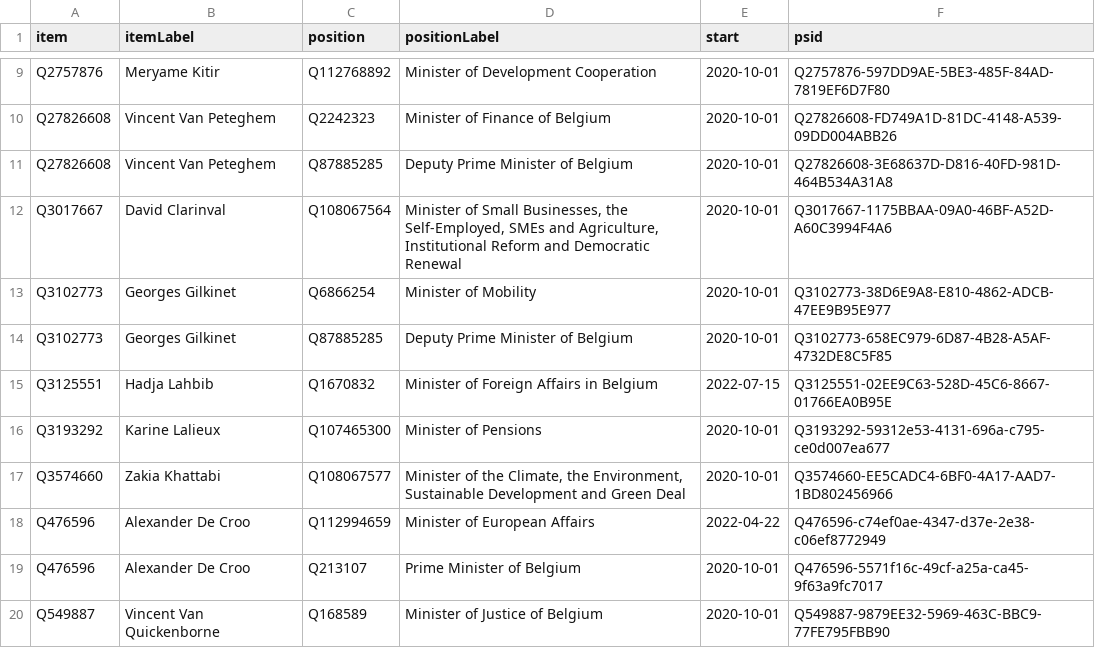
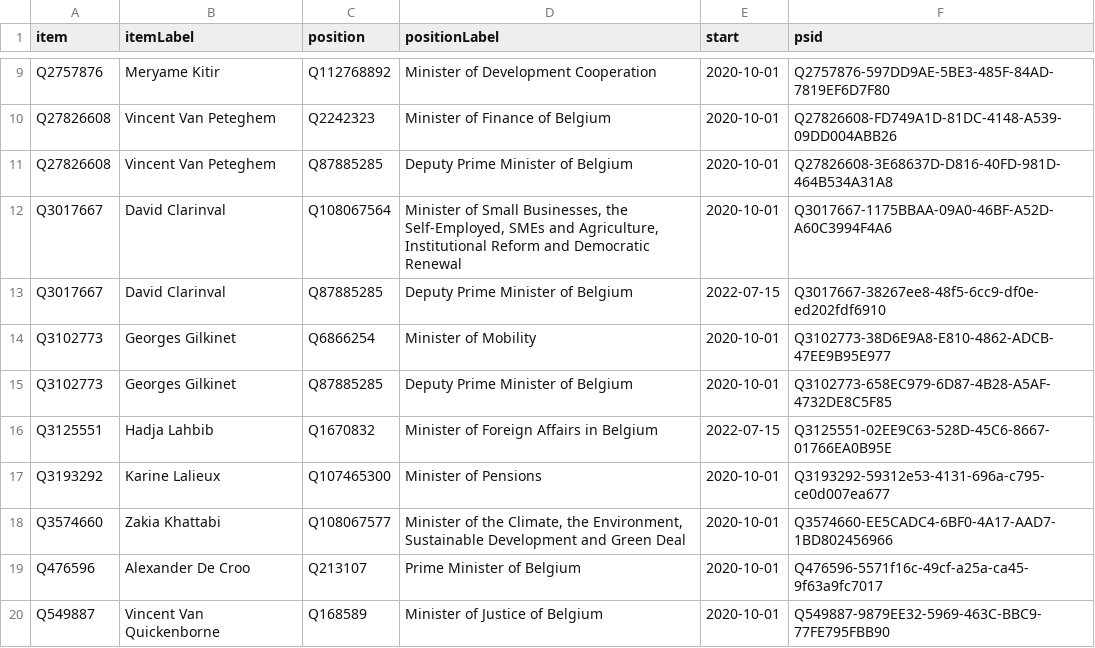
Before and after one commit to every-politician-scrapers/belgium-cabinet, a CSV file: wikidata/results/current-cabinet.csv, drawn as a sheet; only a part is shown, gaps mark what is left out.

Commit message:
Run SPARQL queries

```diff
--- a/wikidata/results/current-cabinet.csv
+++ b/wikidata/results/current-cabinet.csv
@@ -12,2 +12,3 @@ Q27826608,Vincent Van Peteghem,Q87885285,Deputy Prime Minister of Belgium,2020-1
 Q3017667,David Clarinval,Q108067564,"Minister of Small Businesses, the Self-Employed, SMEs and Agriculture, Institutional Reform and Democratic Renewal",2020-10-01,Q3017667-1175BBAA-09A0-46BF-A52D-A60C3994F4A6
+Q3017667,David Clarinval,Q87885285,Deputy Prime Minister of Belgium,2022-07-15,Q3017667-38267ee8-48f5-6cc9-df0e-ed202fdf6910
 Q3102773,Georges Gilkinet,Q6866254,Minister of Mobility,2020-10-01,Q3102773-38D6E9A8-E810-4862-ADCB-47EE9B95E977
@@ -17,3 +18,2 @@ Q3193292,Karine Lalieux,Q107465300,Minister of Pensions,2020-10-01,Q3193292-5931
 Q3574660,Zakia Khattabi,Q108067577,"Minister of the Climate, the Environment, Sustainable Development and Green Deal",2020-10-01,Q3574660-EE5CADC4-6BF0-4A17-AAD7-1BD802456966
-Q476596,Alexander De Croo,Q112994659,Minister of European Affairs,2022-04-22,Q476596-c74ef0ae-4347-d37e-2e38-c06ef8772949
 Q476596,Alexander De Croo,Q213107,Prime Minister of Belgium,2020-10-01,Q476596-5571f16c-49cf-a25a-ca45-9f63a9fc7017
```
